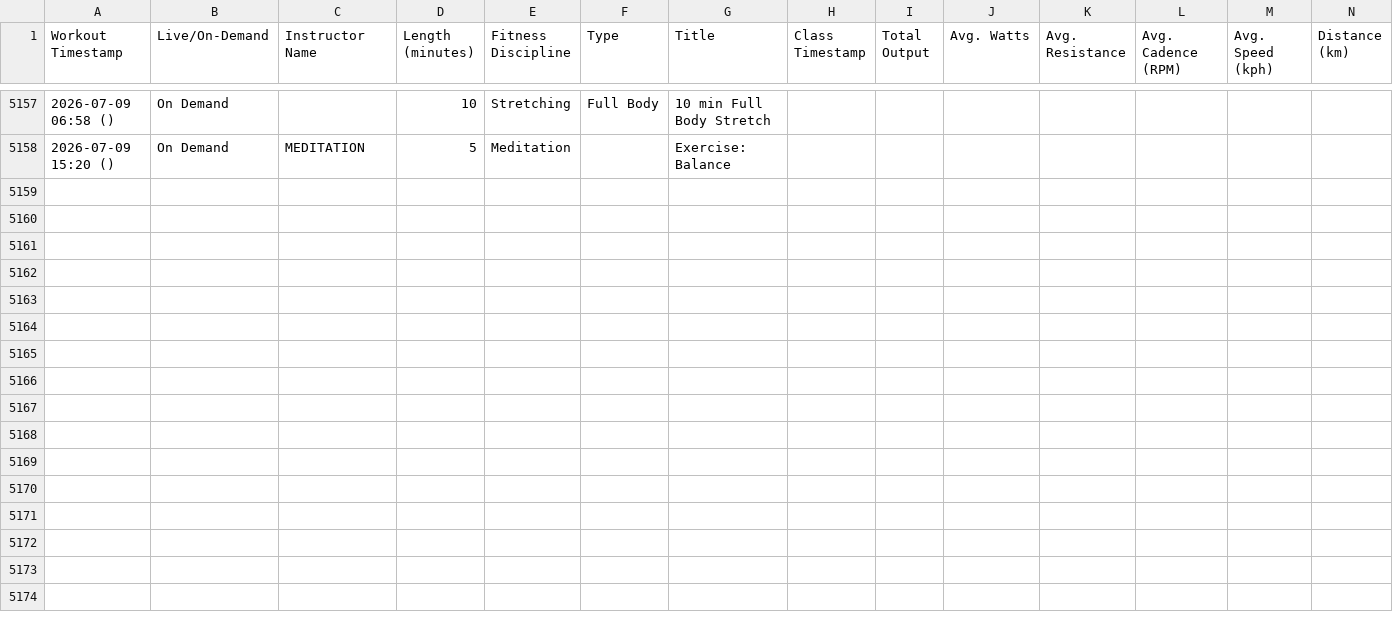
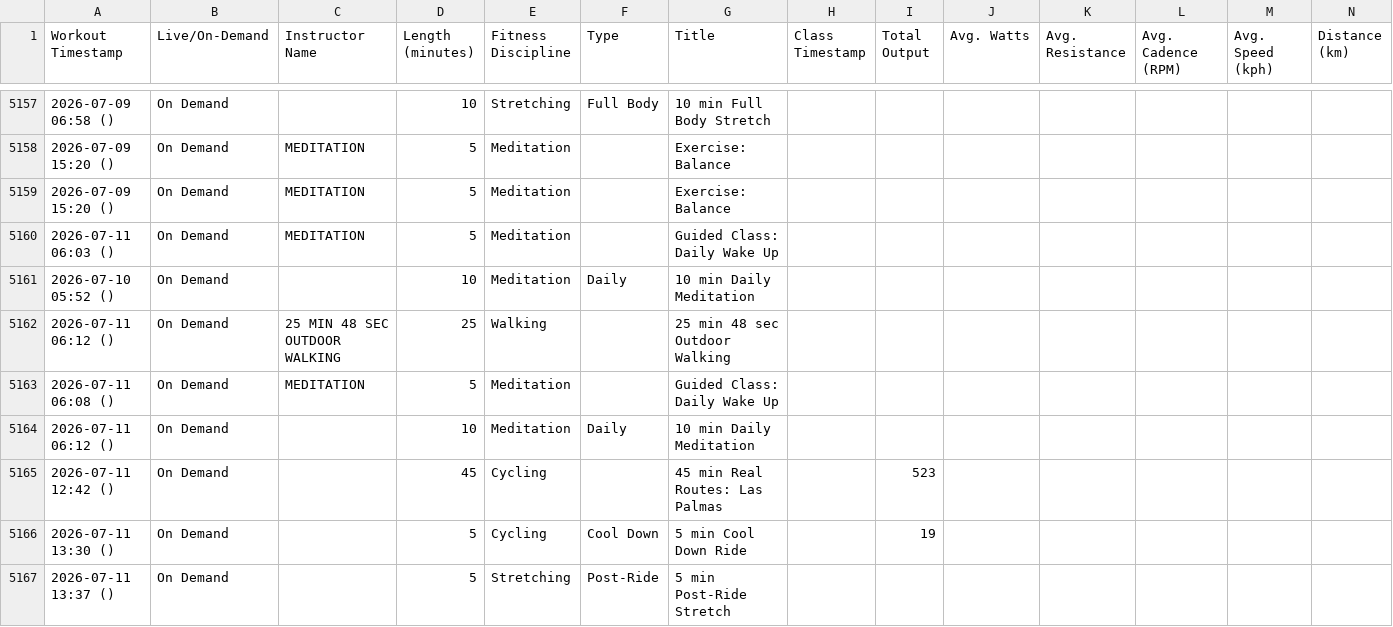
Before and after one commit to soroosj/peloton-dashboard, a CSV file: pedalingdata_workouts.csv, drawn as a sheet; only a part is shown, gaps mark what is left out; rows hold the shown columns only; the diff names each change by its address in the sheet, - before the commit and + after, or states it on an @@ line.

Commit message:
Reapply date-fix on top of latest data

```diff
--- a/pedalingdata_workouts.csv
+++ b/pedalingdata_workouts.csv
+row 5159: 2026-07-09 15:20 () | On Demand | MEDITATION | 5 | Meditation |  | Exercise: Balance
+row 5160: 2026-07-11 06:03 () | On Demand | MEDITATION | 5 | Meditation |  | Guided Class: Daily Wake Up
+row 5161: 2026-07-10 05:52 () | On Demand |  | 10 | Meditation | Daily | 10 min Daily Meditation
+row 5162: 2026-07-11 06:12 () | On Demand | 25 MIN 48 SEC OUTDOOR WALKING | 25 | Walking |  | 25 min 48 sec Outdoor Walking
+row 5163: 2026-07-11 06:08 () | On Demand | MEDITATION | 5 | Meditation |  | Guided Class: Daily Wake Up
+row 5164: 2026-07-11 06:12 () | On Demand |  | 10 | Meditation | Daily | 10 min Daily Meditation
+row 5165: 2026-07-11 12:42 () | On Demand |  | 45 | Cycling |  | 45 min Real Routes: Las Palmas |  | 523
+row 5166: 2026-07-11 13:30 () | On Demand |  | 5 | Cycling | Cool Down | 5 min Cool Down Ride |  | 19
+row 5167: 2026-07-11 13:37 () | On Demand |  | 5 | Stretching | Post-Ride | 5 min Post-Ride Stretch
```
Also changed, not shown: 1 other file.
